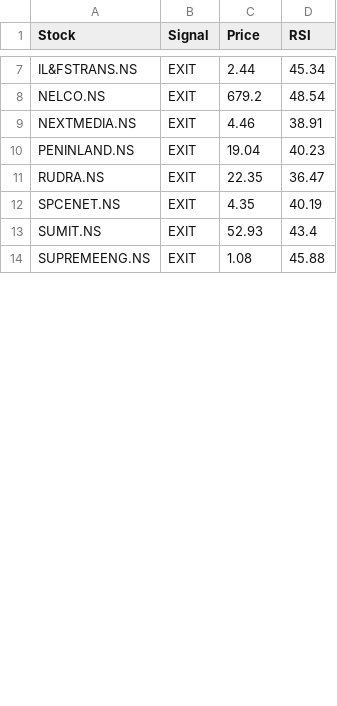
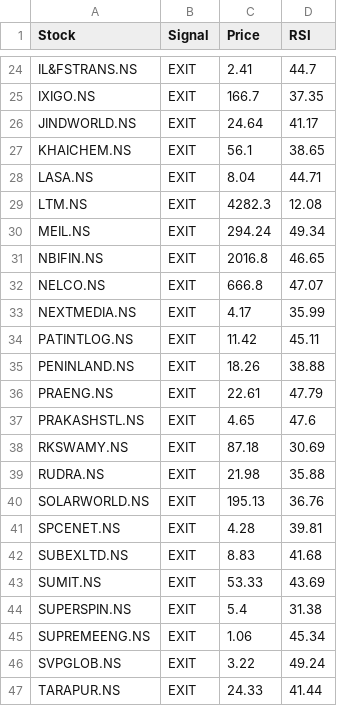
Before and after one commit to puravimohta15/NSE_Stock_Tracker, a CSV file: data/signals.csv, drawn as a sheet; only a part is shown, gaps mark what is left out; addresses are those after the commit; the diff covers the shown part only; the diff names each change by its address in the sheet, - before the commit and + after, or states it on an @@ line.

```diff
--- a/data/signals.csv
+++ b/data/signals.csv
-C24 (Price): 2.44
+C24 (Price): 2.41
-D24 (RSI): 45.34
+D24 (RSI): 44.7
+row 25: IXIGO.NS | EXIT | 166.7 | 37.35
+row 26: JINDWORLD.NS | EXIT | 24.64 | 41.17
+row 27: KHAICHEM.NS | EXIT | 56.1 | 38.65
+row 28: LASA.NS | EXIT | 8.04 | 44.71
+row 29: LTM.NS | EXIT | 4282.3 | 12.08
+row 30: MEIL.NS | EXIT | 294.24 | 49.34
+row 31: NBIFIN.NS | EXIT | 2016.8 | 46.65
-C32 (Price): 679.2
+C32 (Price): 666.8
-D32 (RSI): 48.54
+D32 (RSI): 47.07
-C33 (Price): 4.46
+C33 (Price): 4.17
-D33 (RSI): 38.91
+D33 (RSI): 35.99
+row 34: PATINTLOG.NS | EXIT | 11.42 | 45.11
-C35 (Price): 19.04
+C35 (Price): 18.26
-D35 (RSI): 40.23
+D35 (RSI): 38.88
+row 36: PRAENG.NS | EXIT | 22.61 | 47.79
+row 37: PRAKASHSTL.NS | EXIT | 4.65 | 47.6
+row 38: RKSWAMY.NS | EXIT | 87.18 | 30.69
-C39 (Price): 22.35
+C39 (Price): 21.98
-D39 (RSI): 36.47
+D39 (RSI): 35.88
+row 40: SOLARWORLD.NS | EXIT | 195.13 | 36.76
-C41 (Price): 4.35
+C41 (Price): 4.28
-D41 (RSI): 40.19
+D41 (RSI): 39.81
+row 42: SUBEXLTD.NS | EXIT | 8.83 | 41.68
-C43 (Price): 52.93
+C43 (Price): 53.33
-D43 (RSI): 43.4
+D43 (RSI): 43.69
+row 44: SUPERSPIN.NS | EXIT | 5.4 | 31.38
-C45 (Price): 1.08
+C45 (Price): 1.06
-D45 (RSI): 45.88
+D45 (RSI): 45.34
+row 46: SVPGLOB.NS | EXIT | 3.22 | 49.24
+row 47: TARAPUR.NS | EXIT | 24.33 | 41.44
```
Also changed, not shown: 25 added rows and 12 edited cells elsewhere in this file.
